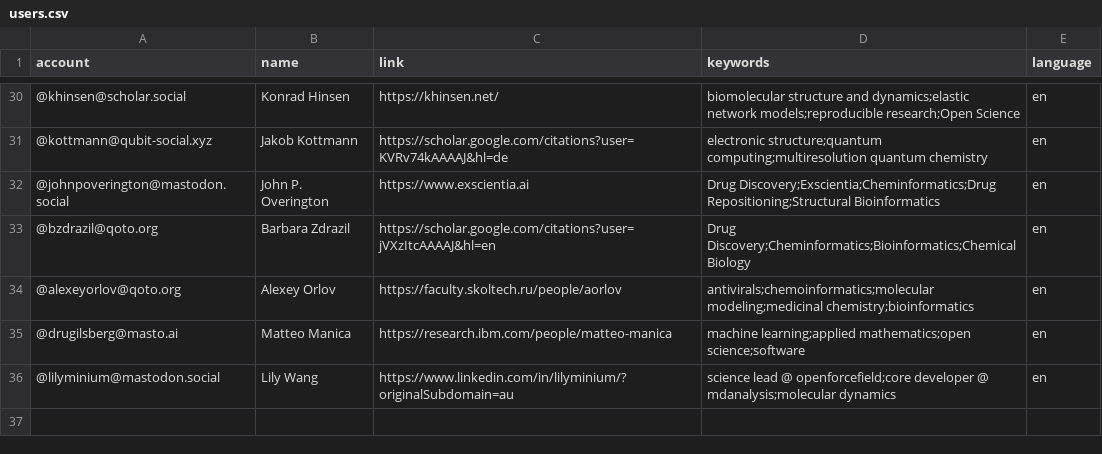
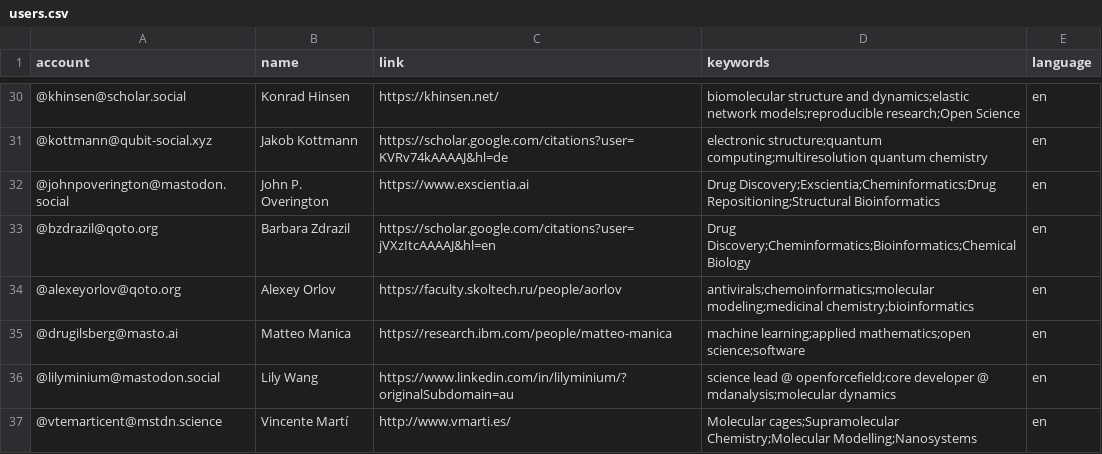
Before and after one commit to daenuprobst/Mastodon-Cheminformaticians, a CSV file: resources/users.csv, drawn as a sheet; only a part is shown, gaps mark what is left out; the diff names each change by its address in the sheet, - before the commit and + after, or states it on an @@ line.

Commit message:
Update users.csv

```diff
--- a/resources/users.csv
+++ b/resources/users.csv
+row 37: @vtemarticent@mstdn.science | Vincente Martí | http://www.vmarti.es/ | Molecular cages;Supramolecular Chemistry;Molecular Modelling;Nanosystems | en
```
